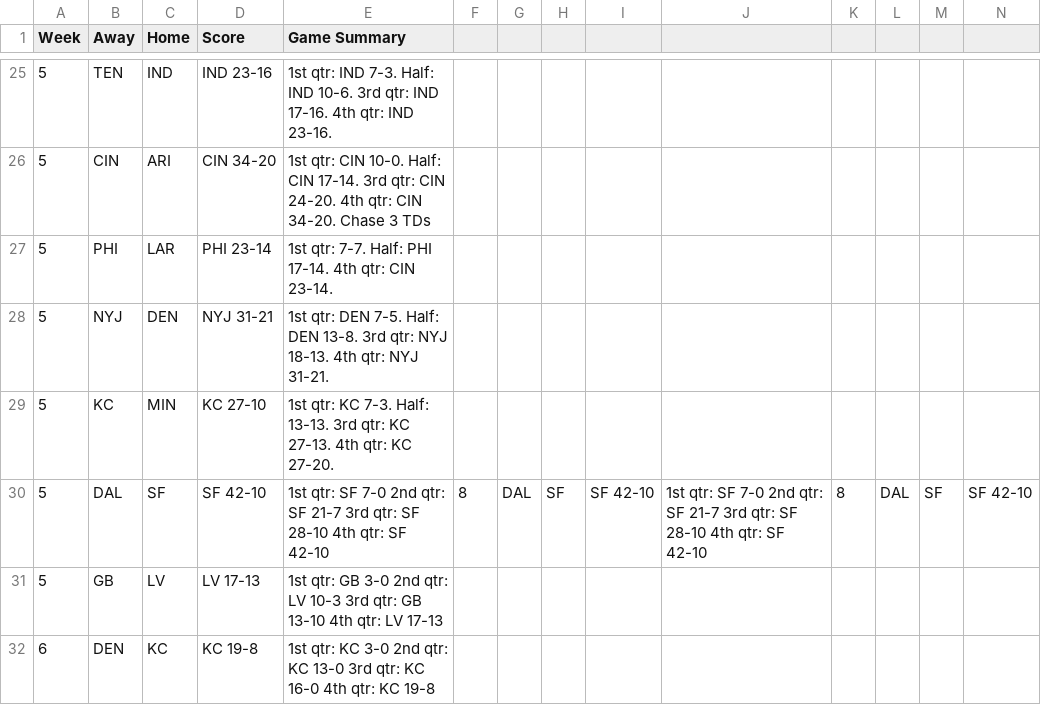
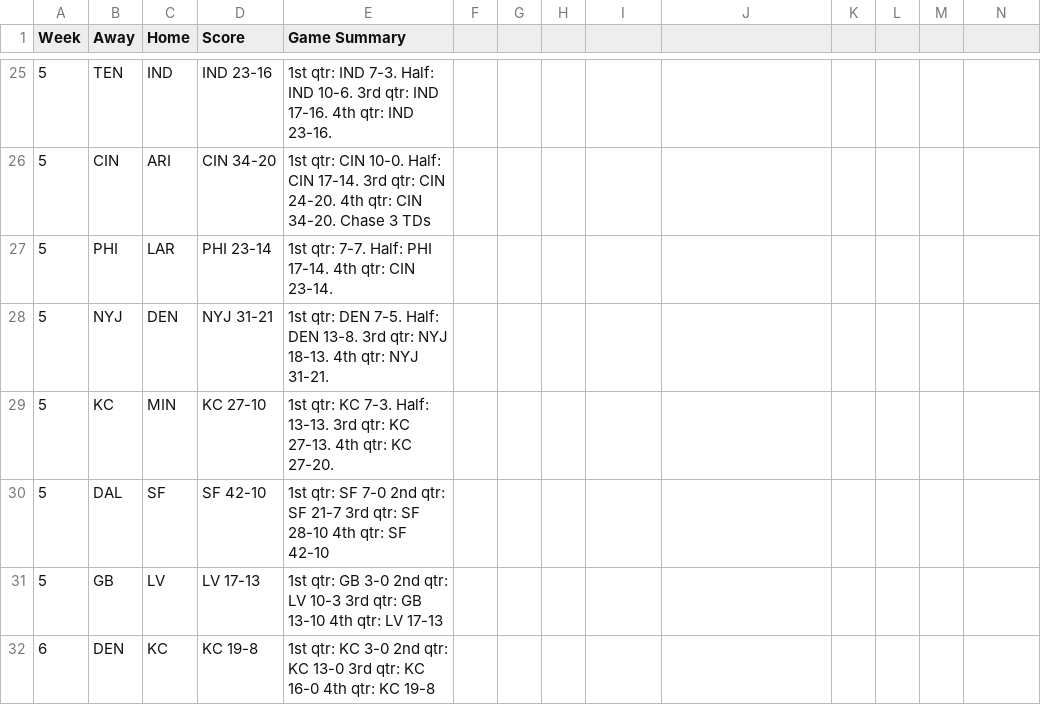
Before and after one commit to kbw612/Fantasy, a CSV file: NFL/2023/Game-Recaps.csv, drawn as a sheet; only a part is shown, gaps mark what is left out; removed rows and columns are numbered as before the commit, all else as after; rows hold the shown columns only; the diff names each change by its address in the sheet, - before the commit and + after, or states it on an @@ line.

```diff
--- a/NFL/2023/Game-Recaps.csv
+++ b/NFL/2023/Game-Recaps.csv
-row 30: 5 | DAL | SF | SF 42-10 | 1st qtr: SF 7-0 2nd qtr: SF 21-7 3rd qtr: SF 28-10 4th qtr: SF 42-10 | 8 | DAL | SF | SF 42-10 | 1st qtr: SF 7-0 2nd qtr: SF 21-7 3rd qtr: SF 28-10 4th qtr: SF 42-10 | 8 | DAL | SF | SF 42-10
+row 30: 5 | DAL | SF | SF 42-10 | 1st qtr: SF 7-0 2nd qtr: SF 21-7 3rd qtr: SF 28-10 4th qtr: SF 42-10
```
Also changed, not shown: 1 other file.
